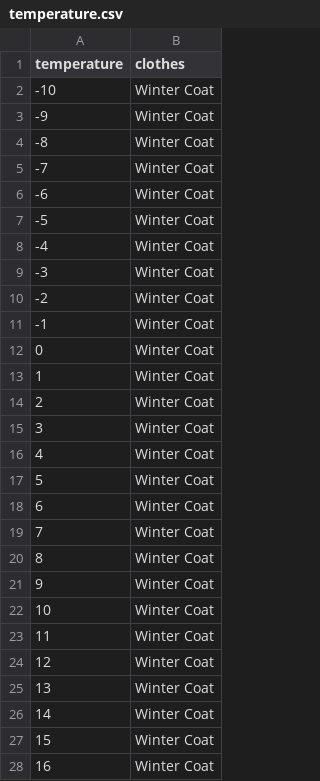
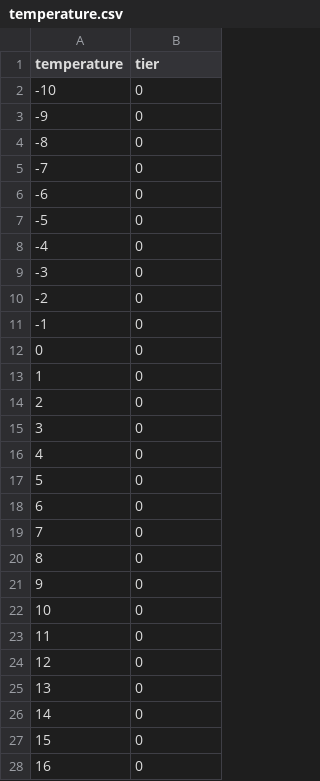
Before and after one commit to jwanderson1326/sarah_wear, a CSV file: csv/temperature.csv, drawn as a sheet; only a part is shown; the diff covers the shown part only.

```diff
--- a/csv/temperature.csv
+++ b/csv/temperature.csv
@@ -1,28 +1,28 @@
-temperature,clothes
--10,Winter Coat
--9,Winter Coat
--8,Winter Coat
--7,Winter Coat
--6,Winter Coat
--5,Winter Coat
--4,Winter Coat
--3,Winter Coat
--2,Winter Coat
--1,Winter Coat
-0,Winter Coat
-1,Winter Coat
-2,Winter Coat
-3,Winter Coat
-4,Winter Coat
-5,Winter Coat
-6,Winter Coat
-7,Winter Coat
-8,Winter Coat
-9,Winter Coat
-10,Winter Coat
-11,Winter Coat
-12,Winter Coat
-13,Winter Coat
-14,Winter Coat
-15,Winter Coat
-16,Winter Coat
+temperature,tier
+-10,0
+-9,0
+-8,0
+-7,0
+-6,0
+-5,0
+-4,0
+-3,0
+-2,0
+-1,0
+0,0
+1,0
+2,0
+3,0
+4,0
+5,0
+6,0
+7,0
+8,0
+9,0
+10,0
+11,0
+12,0
+13,0
+14,0
+15,0
+16,0
```
Also changed, not shown: 94 edited cells elsewhere in this file, 11 other files.
